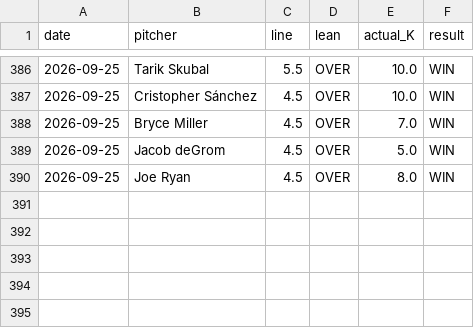
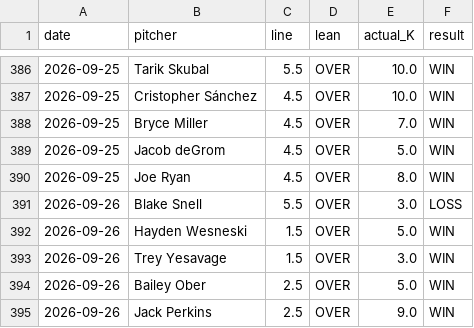
Before and after one commit to gazette1/strikeout, a CSV file: data/predictions/results_log.csv, drawn as a sheet; only a part is shown, gaps mark what is left out; the diff names each change by its address in the sheet, - before the commit and + after, or states it on an @@ line.

```diff
--- a/data/predictions/results_log.csv
+++ b/data/predictions/results_log.csv
+row 391: 2026-09-26 | Blake Snell | 5.5 | OVER | 3.0 | LOSS
+row 392: 2026-09-26 | Hayden Wesneski | 1.5 | OVER | 5.0 | WIN
+row 393: 2026-09-26 | Trey Yesavage | 1.5 | OVER | 3.0 | WIN
+row 394: 2026-09-26 | Bailey Ober | 2.5 | OVER | 5.0 | WIN
+row 395: 2026-09-26 | Jack Perkins | 2.5 | OVER | 9.0 | WIN
```
Also changed, not shown: 1 other file.
